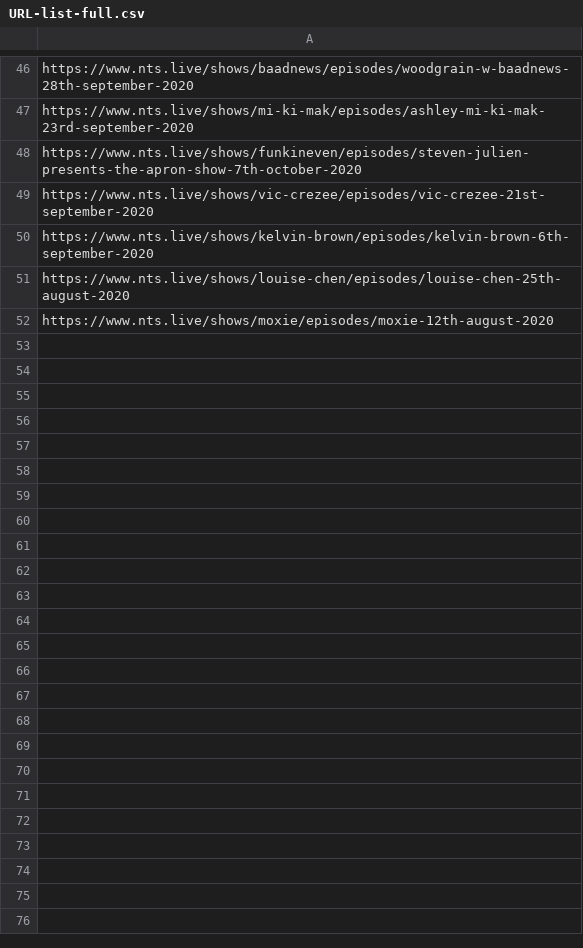
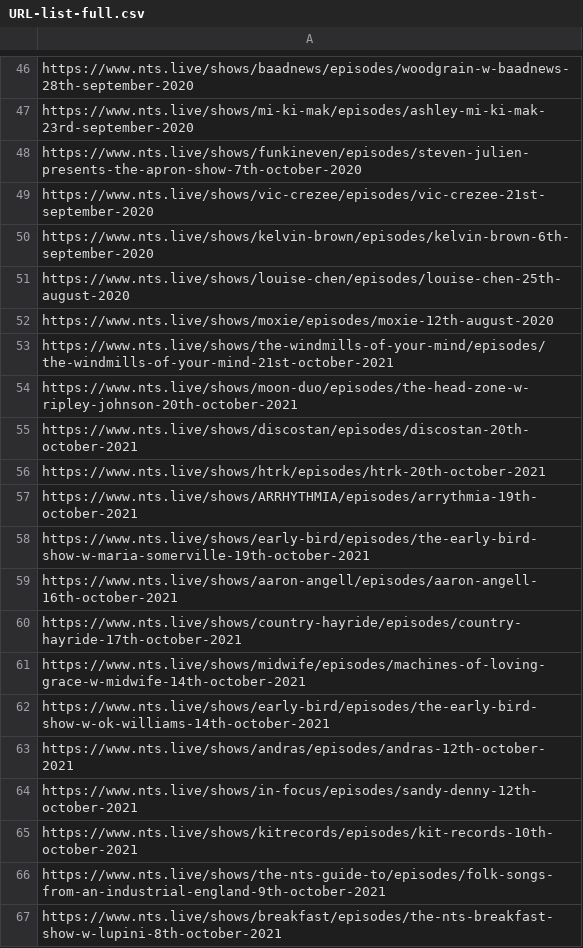
Before and after one commit to crater-fm/crater-scraper, a CSV file: URL-list-full.csv, drawn as a sheet; only a part is shown, gaps mark what is left out; the diff names each change by its address in the sheet, - before the commit and + after, or states it on an @@ line.

Commit message:
scraper working from CSV list of urls

```diff
--- a/URL-list-full.csv
+++ b/URL-list-full.csv
+row 53: https://www.nts.live/shows/the-windmills-of-your-mind/episodes/the-windmills-of-your-mind-21st-october-2021
+row 54: https://www.nts.live/shows/moon-duo/episodes/the-head-zone-w-ripley-johnson-20th-october-2021
+row 55: https://www.nts.live/shows/discostan/episodes/discostan-20th-october-2021
+row 56: https://www.nts.live/shows/htrk/episodes/htrk-20th-october-2021
+row 57: https://www.nts.live/shows/ARRHYTHMIA/episodes/arrythmia-19th-october-2021
+row 58: https://www.nts.live/shows/early-bird/episodes/the-early-bird-show-w-maria-somerville-19th-october-2021
+row 59: https://www.nts.live/shows/aaron-angell/episodes/aaron-angell-16th-october-2021
+row 60: https://www.nts.live/shows/country-hayride/episodes/country-hayride-17th-october-2021
+row 61: https://www.nts.live/shows/midwife/episodes/machines-of-loving-grace-w-midwife-14th-october-2021
+row 62: https://www.nts.live/shows/early-bird/episodes/the-early-bird-show-w-ok-williams-14th-october-2021
+row 63: https://www.nts.live/shows/andras/episodes/andras-12th-october-2021
+row 64: https://www.nts.live/shows/in-focus/episodes/sandy-denny-12th-october-2021
+row 65: https://www.nts.live/shows/kitrecords/episodes/kit-records-10th-october-2021
+row 66: https://www.nts.live/shows/the-nts-guide-to/episodes/folk-songs-from-an-industrial-england-9th-october-2021
+row 67: https://www.nts.live/shows/breakfast/episodes/the-nts-breakfast-show-w-lupini-8th-october-2021
```
Also changed, not shown: 2 other files.
